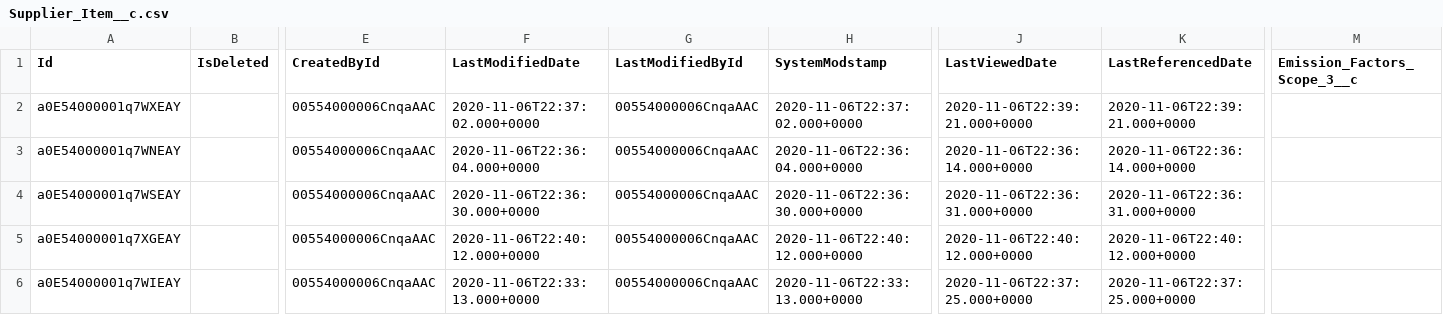
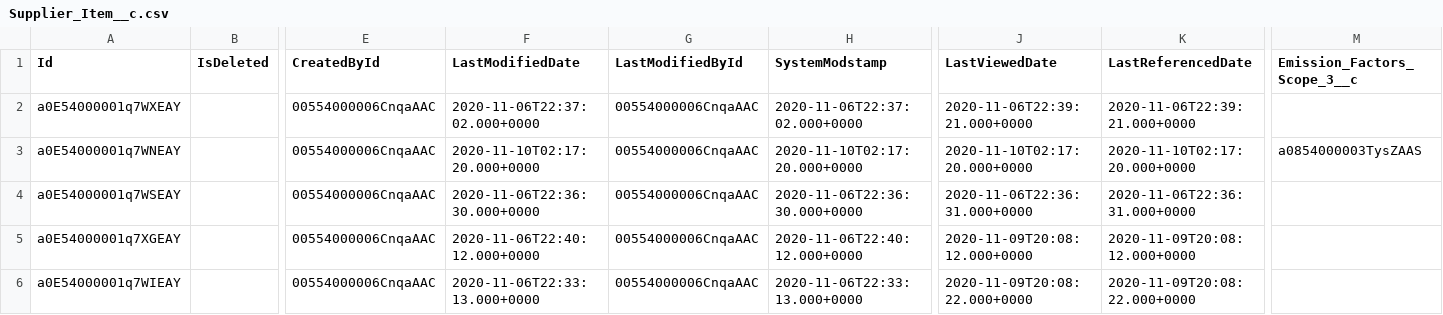
Before and after one commit to funfetti/sustain-supplychain, a CSV file: demo-data/Supplier_Item__c.csv, drawn as a sheet; only a part is shown, gaps mark what is left out; the diff names each change by its address in the sheet, - before the commit and + after, or states it on an @@ line.

Commit message:
adding demo data

```diff
--- a/demo-data/Supplier_Item__c.csv
+++ b/demo-data/Supplier_Item__c.csv
-F3 (LastModifiedDate): 2020-11-06T22:36:04.000+0000
+F3 (LastModifiedDate): 2020-11-10T02:17:20.000+0000
-H3 (SystemModstamp): 2020-11-06T22:36:04.000+0000
+H3 (SystemModstamp): 2020-11-10T02:17:20.000+0000
-J3 (LastViewedDate): 2020-11-06T22:36:14.000+0000
+J3 (LastViewedDate): 2020-11-10T02:17:20.000+0000
-K3 (LastReferencedDate): 2020-11-06T22:36:14.000+0000
+K3 (LastReferencedDate): 2020-11-10T02:17:20.000+0000
-M3 (Emission_Factors_Scope_3__c): (empty)
+M3 (Emission_Factors_Scope_3__c): a0854000003TysZAAS
-J5 (LastViewedDate): 2020-11-06T22:40:12.000+0000
+J5 (LastViewedDate): 2020-11-09T20:08:12.000+0000
-K5 (LastReferencedDate): 2020-11-06T22:40:12.000+0000
+K5 (LastReferencedDate): 2020-11-09T20:08:12.000+0000
-J6 (LastViewedDate): 2020-11-06T22:37:25.000+0000
+J6 (LastViewedDate): 2020-11-09T20:08:22.000+0000
-K6 (LastReferencedDate): 2020-11-06T22:37:25.000+0000
+K6 (LastReferencedDate): 2020-11-09T20:08:22.000+0000
```
Also changed, not shown: demo-data/Account.csv, demo-data/Item__c.csv, 6 other files.
